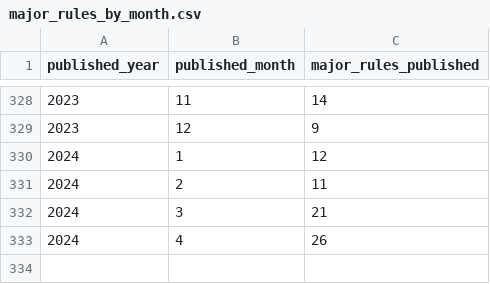
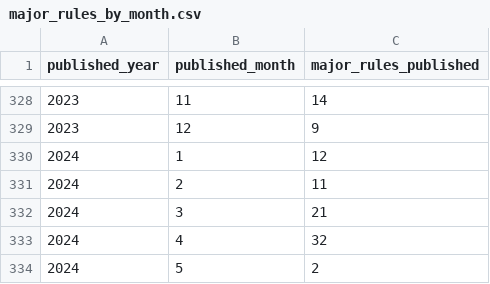
Before and after one commit to regulatorystudies/Reg-Stats, a CSV file: data/major_rules/major_rules_by_month.csv, drawn as a sheet; only a part is shown, gaps mark what is left out.

Commit message:
Update major_rules_by_month.csv

```diff
--- a/data/major_rules/major_rules_by_month.csv
+++ b/data/major_rules/major_rules_by_month.csv
@@ -332,2 +332,3 @@ published_year,published_month,major_rules_published
 2024,3,21
-2024,4,26
+2024,4,32
+2024,5,2
```
